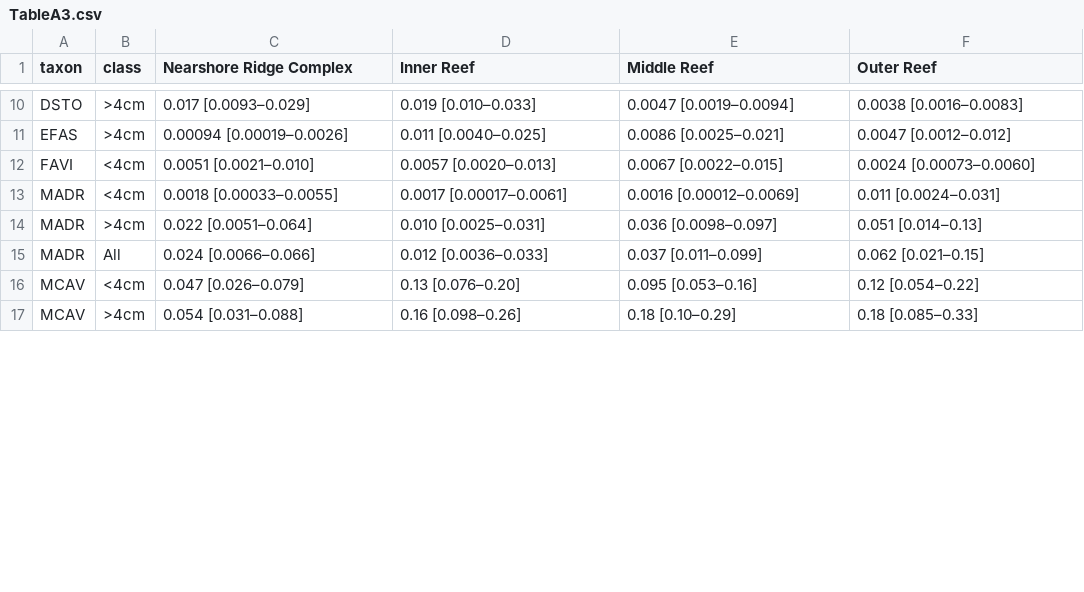
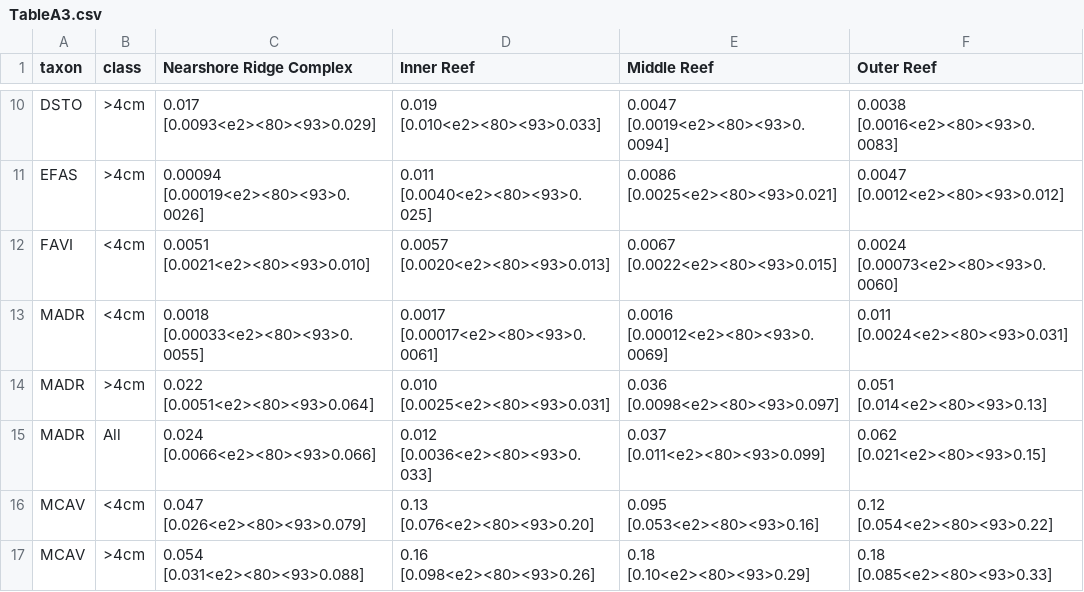
Before and after one commit to jrcunning/PENIP, a CSV file: outputs/TableA3.csv, drawn as a sheet; only a part is shown, gaps mark what is left out; the diff covers the shown part only; the diff names each change by its address in the sheet, - before the commit and + after, or states it on an @@ line.

```diff
--- a/outputs/TableA3.csv
+++ b/outputs/TableA3.csv
-C10 (Nearshore Ridge Complex): 0.017 [0.0093–0.029]
+C10 (Nearshore Ridge Complex): 0.017 [0.0093<e2><80><93>0.029]
-D10 (Inner Reef): 0.019 [0.010–0.033]
+D10 (Inner Reef): 0.019 [0.010<e2><80><93>0.033]
-E10 (Middle Reef): 0.0047 [0.0019–0.0094]
+E10 (Middle Reef): 0.0047 [0.0019<e2><80><93>0.0094]
-F10 (Outer Reef): 0.0038 [0.0016–0.0083]
+F10 (Outer Reef): 0.0038 [0.0016<e2><80><93>0.0083]
-C11 (Nearshore Ridge Complex): 0.00094 [0.00019–0.0026]
+C11 (Nearshore Ridge Complex): 0.00094 [0.00019<e2><80><93>0.0026]
-D11 (Inner Reef): 0.011 [0.0040–0.025]
+D11 (Inner Reef): 0.011 [0.0040<e2><80><93>0.025]
-E11 (Middle Reef): 0.0086 [0.0025–0.021]
+E11 (Middle Reef): 0.0086 [0.0025<e2><80><93>0.021]
-F11 (Outer Reef): 0.0047 [0.0012–0.012]
+F11 (Outer Reef): 0.0047 [0.0012<e2><80><93>0.012]
-C12 (Nearshore Ridge Complex): 0.0051 [0.0021–0.010]
+C12 (Nearshore Ridge Complex): 0.0051 [0.0021<e2><80><93>0.010]
-D12 (Inner Reef): 0.0057 [0.0020–0.013]
+D12 (Inner Reef): 0.0057 [0.0020<e2><80><93>0.013]
-E12 (Middle Reef): 0.0067 [0.0022–0.015]
+E12 (Middle Reef): 0.0067 [0.0022<e2><80><93>0.015]
-F12 (Outer Reef): 0.0024 [0.00073–0.0060]
+F12 (Outer Reef): 0.0024 [0.00073<e2><80><93>0.0060]
-C13 (Nearshore Ridge Complex): 0.0018 [0.00033–0.0055]
+C13 (Nearshore Ridge Complex): 0.0018 [0.00033<e2><80><93>0.0055]
-D13 (Inner Reef): 0.0017 [0.00017–0.0061]
+D13 (Inner Reef): 0.0017 [0.00017<e2><80><93>0.0061]
-E13 (Middle Reef): 0.0016 [0.00012–0.0069]
+E13 (Middle Reef): 0.0016 [0.00012<e2><80><93>0.0069]
-F13 (Outer Reef): 0.011 [0.0024–0.031]
+F13 (Outer Reef): 0.011 [0.0024<e2><80><93>0.031]
-C14 (Nearshore Ridge Complex): 0.022 [0.0051–0.064]
+C14 (Nearshore Ridge Complex): 0.022 [0.0051<e2><80><93>0.064]
-D14 (Inner Reef): 0.010 [0.0025–0.031]
+D14 (Inner Reef): 0.010 [0.0025<e2><80><93>0.031]
-E14 (Middle Reef): 0.036 [0.0098–0.097]
+E14 (Middle Reef): 0.036 [0.0098<e2><80><93>0.097]
-F14 (Outer Reef): 0.051 [0.014–0.13]
+F14 (Outer Reef): 0.051 [0.014<e2><80><93>0.13]
-C15 (Nearshore Ridge Complex): 0.024 [0.0066–0.066]
+C15 (Nearshore Ridge Complex): 0.024 [0.0066<e2><80><93>0.066]
-D15 (Inner Reef): 0.012 [0.0036–0.033]
+D15 (Inner Reef): 0.012 [0.0036<e2><80><93>0.033]
-E15 (Middle Reef): 0.037 [0.011–0.099]
+E15 (Middle Reef): 0.037 [0.011<e2><80><93>0.099]
-F15 (Outer Reef): 0.062 [0.021–0.15]
+F15 (Outer Reef): 0.062 [0.021<e2><80><93>0.15]
-C16 (Nearshore Ridge Complex): 0.047 [0.026–0.079]
+C16 (Nearshore Ridge Complex): 0.047 [0.026<e2><80><93>0.079]
-D16 (Inner Reef): 0.13 [0.076–0.20]
+D16 (Inner Reef): 0.13 [0.076<e2><80><93>0.20]
-E16 (Middle Reef): 0.095 [0.053–0.16]
+E16 (Middle Reef): 0.095 [0.053<e2><80><93>0.16]
-F16 (Outer Reef): 0.12 [0.054–0.22]
+F16 (Outer Reef): 0.12 [0.054<e2><80><93>0.22]
-C17 (Nearshore Ridge Complex): 0.054 [0.031–0.088]
+C17 (Nearshore Ridge Complex): 0.054 [0.031<e2><80><93>0.088]
-D17 (Inner Reef): 0.16 [0.098–0.26]
+D17 (Inner Reef): 0.16 [0.098<e2><80><93>0.26]
-E17 (Middle Reef): 0.18 [0.10–0.29]
+E17 (Middle Reef): 0.18 [0.10<e2><80><93>0.29]
-F17 (Outer Reef): 0.18 [0.085–0.33]
+F17 (Outer Reef): 0.18 [0.085<e2><80><93>0.33]
```
Also changed, not shown: 120 edited cells elsewhere in this file, outputs/Table2.csv, outputs/TableA2.csv, 19 other files.
